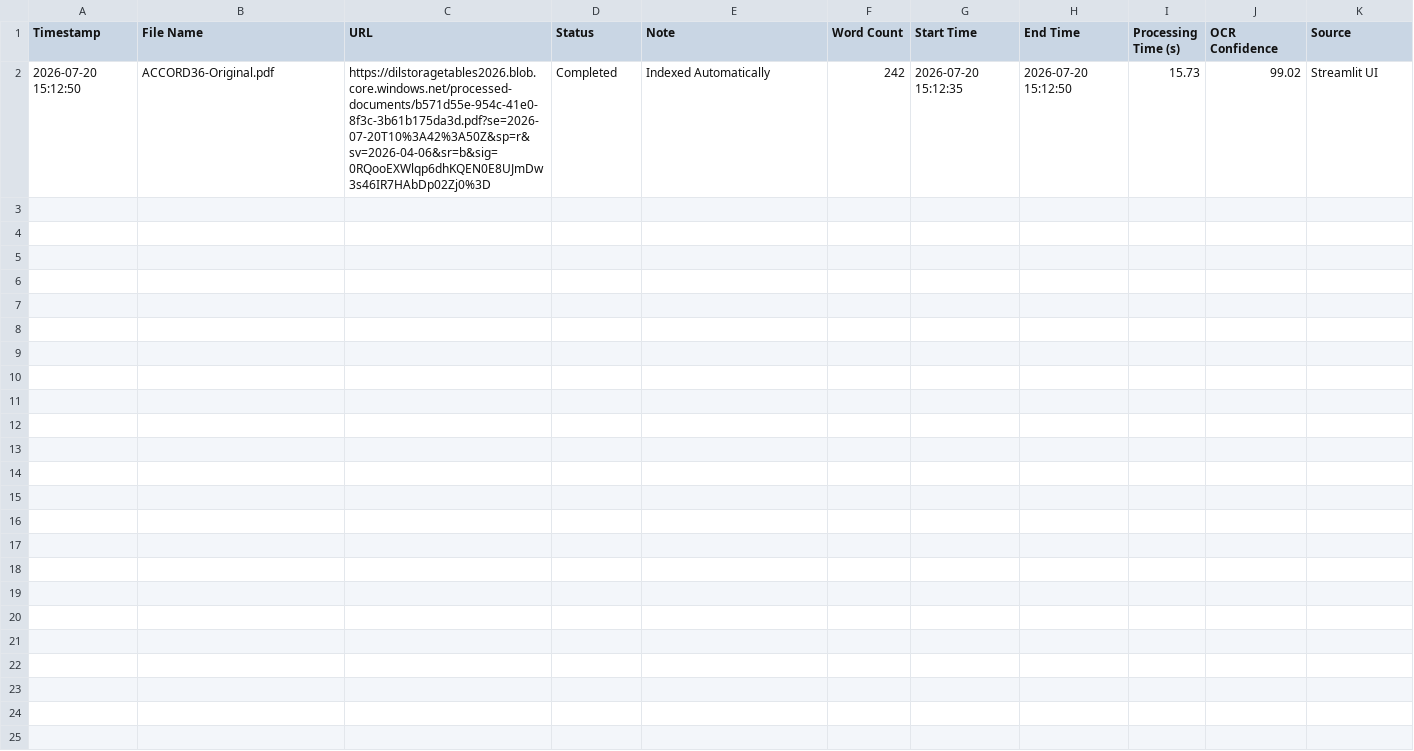
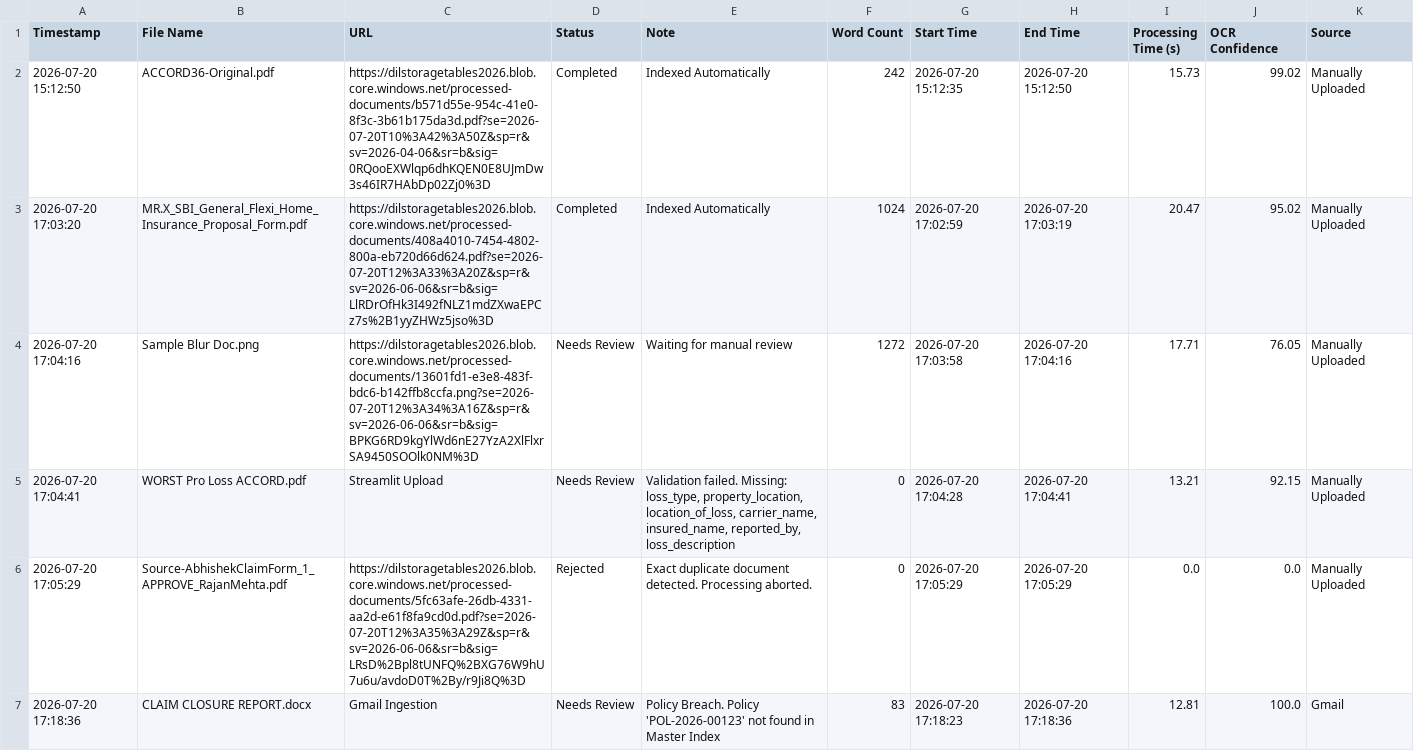
Before and after one commit to Sudesh1502/Ai-Powered-Document-Intelligence-Platform, a CSV file: processing_logs.csv, drawn as a sheet.

Commit message:
feat: Redesign Upload page, remove emojis, rename Reason to Comment, and expose Source tracking

```diff
--- a/processing_logs.csv
+++ b/processing_logs.csv
@@ -1,2 +1,7 @@
 Timestamp,File Name,URL,Status,Note,Word Count,Start Time,End Time,Processing Time (s),OCR Confidence,Source
-2026-07-20 15:12:50,ACCORD36-Original.pdf,https://dilstoragetables2026.blob.core.windows.net/processed-documents/b571d55e-954c-41e0-8f3c-3b61b175da3d.pdf?se=2026-07-20T10%3A42%3A50Z&sp=r&sv=2026-04-06&sr=b&sig=0RQooEXWlqp6dhKQEN0E8UJmDw3s46IR7HAbDp02Zj0%3D,Completed,Indexed Automatically,242,2026-07-20 15:12:35,2026-07-20 15:12:50,15.73,99.02,Streamlit UI
+2026-07-20 15:12:50,ACCORD36-Original.pdf,https://dilstoragetables2026.blob.core.windows.net/processed-documents/b571d55e-954c-41e0-8f3c-3b61b175da3d.pdf?se=2026-07-20T10%3A42%3A50Z&sp=r&sv=2026-04-06&sr=b&sig=0RQooEXWlqp6dhKQEN0E8UJmDw3s46IR7HAbDp02Zj0%3D,Completed,Indexed Automatically,242,2026-07-20 15:12:35,2026-07-20 15:12:50,15.73,99.02,Manually Uploaded
+2026-07-20 17:03:20,MR.X_SBI_General_Flexi_Home_Insurance_Proposal_Form.pdf,https://dilstoragetables2026.blob.core.windows.net/processed-documents/408a4010-7454-4802-800a-eb720d66d624.pdf?se=2026-07-20T12%3A33%3A20Z&sp=r&sv=2026-06-06&sr=b&sig=LlRDrOfHk3I492fNLZ1mdZXwaEPCz7s%2B1yyZHWz5jso%3D,Completed,Indexed Automatically,1024,2026-07-20 17:02:59,2026-07-20 17:03:19,20.47,95.02,Manually Uploaded
+2026-07-20 17:04:16,Sample Blur Doc.png,https://dilstoragetables2026.blob.core.windows.net/processed-documents/13601fd1-e3e8-483f-bdc6-b142ffb8ccfa.png?se=2026-07-20T12%3A34%3A16Z&sp=r&sv=2026-06-06&sr=b&sig=BPKG6RD9kgYlWd6nE27YzA2XlFlxrSA9450SOOlk0NM%3D,Needs Review,Waiting for manual review,1272,2026-07-20 17:03:58,2026-07-20 17:04:16,17.71,76.05,Manually Uploaded
+2026-07-20 17:04:41,WORST Pro Loss ACCORD.pdf,Streamlit Upload,Needs Review,"Validation failed. Missing: loss_type, property_location, location_of_loss, carrier_name, insured_name, reported_by, loss_description",0,2026-07-20 17:04:28,2026-07-20 17:04:41,13.21,92.15,Manually Uploaded
+2026-07-20 17:05:29,Source-AbhishekClaimForm_1_APPROVE_RajanMehta.pdf,https://dilstoragetables2026.blob.core.windows.net/processed-documents/5fc63afe-26db-4331-aa2d-e61f8fa9cd0d.pdf?se=2026-07-20T12%3A35%3A29Z&sp=r&sv=2026-06-06&sr=b&sig=LRsD%2Bpl8tUNFQ%2BXG76W9hU7u6u/avdoD0T%2By/r9Ji8Q%3D,Rejected,Exact duplicate document detected. Processing aborted.,0,2026-07-20 17:05:29,2026-07-20 17:05:29,0.0,0.0,Manually Uploaded
+2026-07-20 17:18:36,CLAIM CLOSURE REPORT.docx,Gmail Ingestion,Needs Review,Policy Breach. Policy 'POL-2026-00123' not found in Master Index,83,2026-07-20 17:18:23,2026-07-20 17:18:36,12.81,100.0,Gmail
```
Also changed, not shown: 1 other file.
